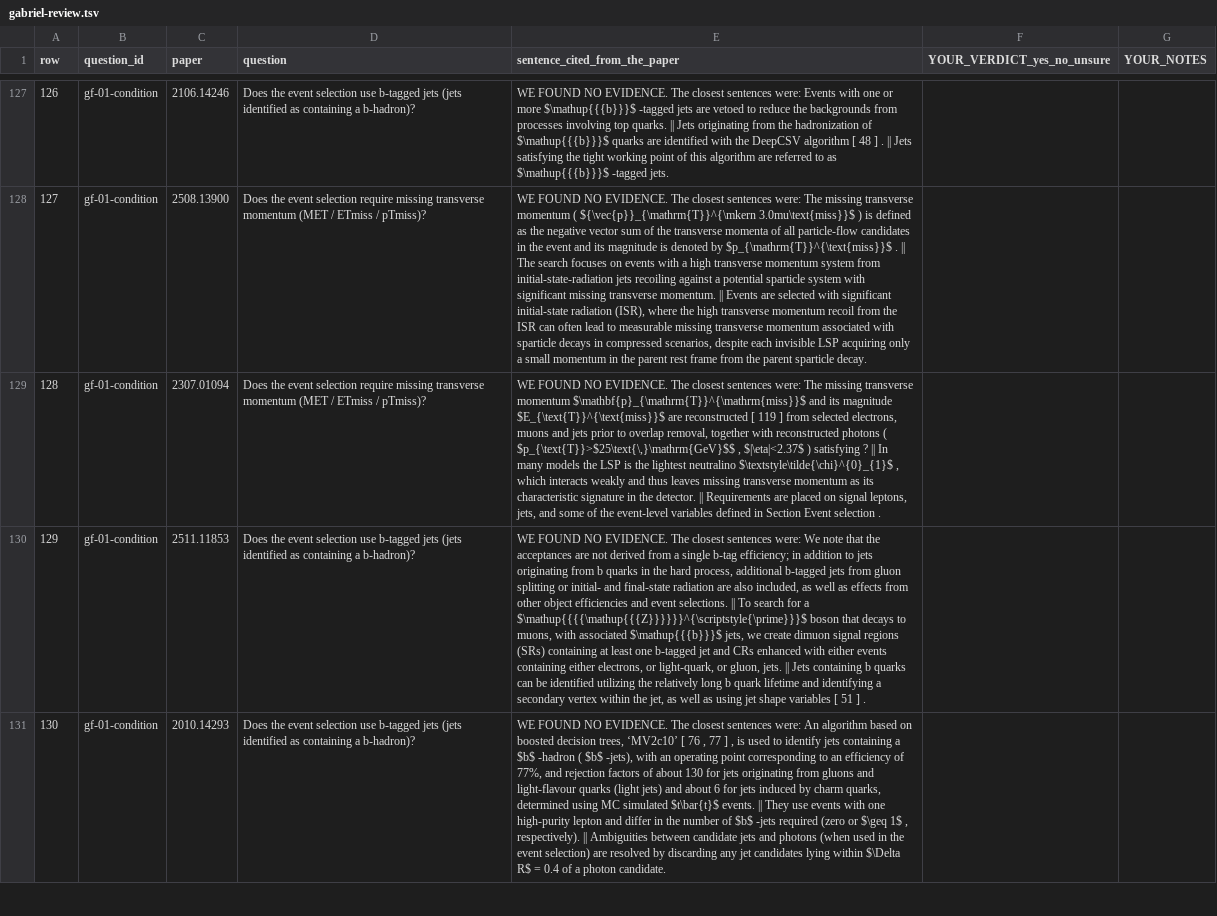
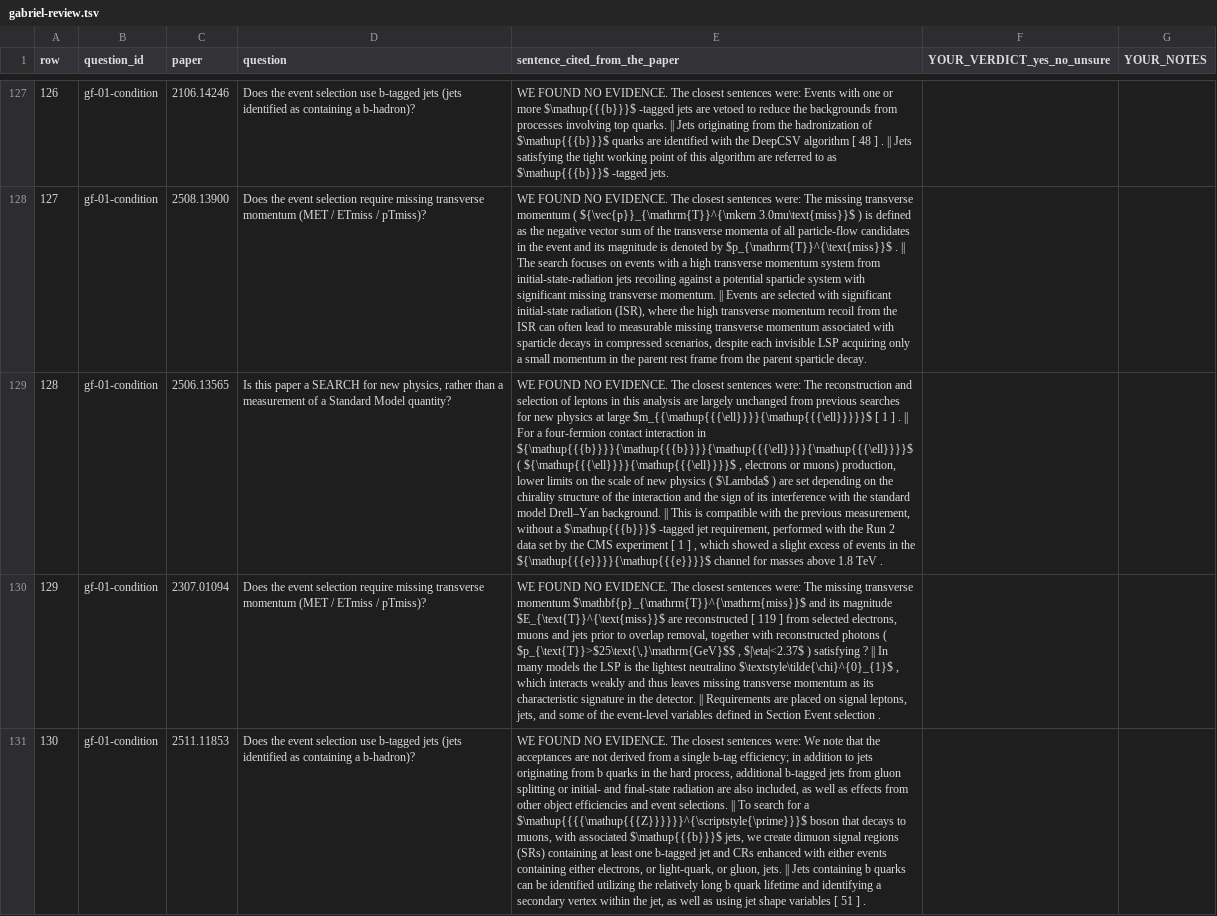
Before and after one commit to Rauljo/HEPCoverageKG, a TSV file: eval/review/gabriel-review.tsv, drawn as a sheet; only a part is shown, gaps mark what is left out; the shorter side is filled out with more unchanged rows; addresses are those after the commit; the diff covers the shown part only; the diff names each change by its address in the sheet, - before the commit and + after, or states it on an @@ line.

```diff
--- a/eval/review/gabriel-review.tsv
+++ b/eval/review/gabriel-review.tsv
+row 129: 128 | gf-01-condition | 2506.13565 | Is this paper a SEARCH for new physics, rather than a measurement of a Standard Model quantity? | WE FOUND NO EVIDENCE. The closest sentences were: The reconstruction and selection of leptons in this analysis are largely unchanged from previous searches for new physics at large $m_{{\mathup{{{\ell}}}}{\mathup{{{\ell}}}}}$ [ 1 ] . || For a four-fermion contact interaction in ${\mathup{{{b}}}}{\mathup{{{b}}}}{\mathup{{{\ell}}}}{\mathup{{{\ell}}}}$ ( ${\mathup{{{\ell}}}}{\mathup{{{\ell}}}}$ , electrons or muons) production, lower limits on the scale of new physics ( $\Lambda$ ) are set depending on the chirality structure of the interaction and the sign of its interference with the standard model Drell–Yan background. || This is compatible with the previous measurement, without a $\mathup{{{b}}}$ -tagged jet requirement, performed with the Run 2 data set by the CMS experiment [ 1 ] , which showed a slight excess of events in the ${\mathup{{{e}}}}{\mathup{{{e}}}}$ channel for masses above 1.8 TeV .
@@ column A (row) renumbered from row 130 down @@
```
Also changed, not shown: 2 edited cells elsewhere in this file, 5 other files.
